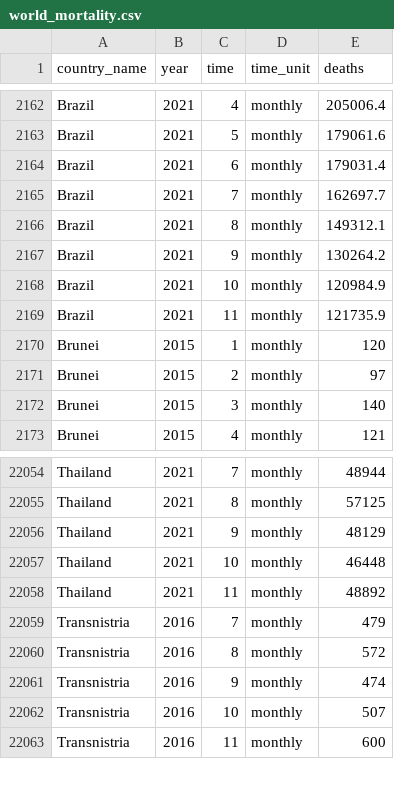
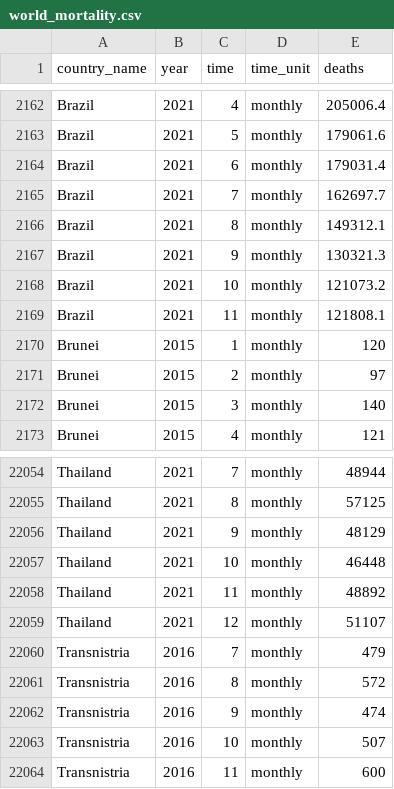
Before and after one commit to akarlinsky/world_mortality, a CSV file: world_mortality.csv, drawn as a sheet; only a part is shown, gaps mark what is left out.

Commit message:
2022-01-02 Update
- New data: Thailand.

- Revisions: Brazil.

```diff
--- a/world_mortality.csv
+++ b/world_mortality.csv
@@ -2166,5 +2166,5 @@ Brazil,2021,7,monthly,162697.7
 Brazil,2021,8,monthly,149312.1
-Brazil,2021,9,monthly,130264.2
-Brazil,2021,10,monthly,120984.9
-Brazil,2021,11,monthly,121735.9
+Brazil,2021,9,monthly,130321.3
+Brazil,2021,10,monthly,121073.2
+Brazil,2021,11,monthly,121808.1
 Brunei,2015,1,monthly,120
@@ -22058,2 +22058,3 @@ Thailand,2021,10,monthly,46448
 Thailand,2021,11,monthly,48892
+Thailand,2021,12,monthly,51107
 Transnistria,2016,7,monthly,479
```
Also changed, not shown: 1 other file.
